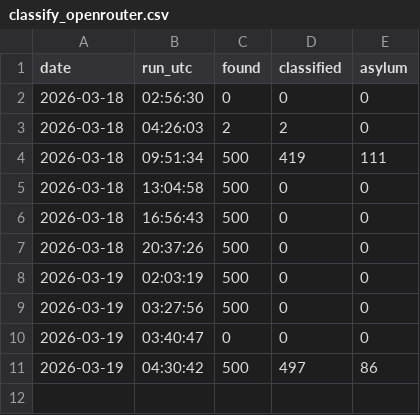
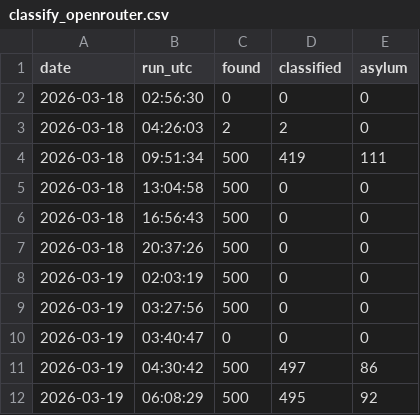
Before and after one commit to Victor-Palacios/ninth_circuit, a CSV file: logs/classify_openrouter.csv, drawn as a sheet; the diff names each change by its address in the sheet, - before the commit and + after, or states it on an @@ line.

```diff
--- a/logs/classify_openrouter.csv
+++ b/logs/classify_openrouter.csv
+row 12: 2026-03-19 | 06:08:29 | 500 | 495 | 92
```
